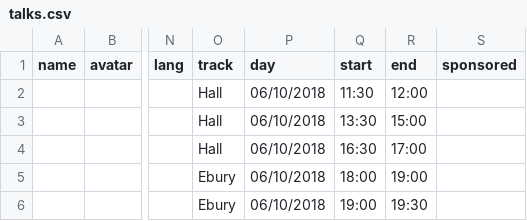
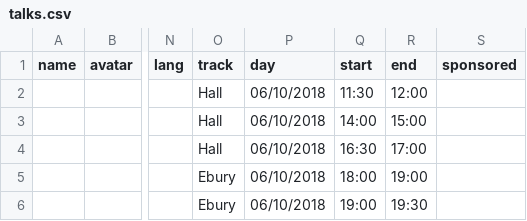
Before and after one commit to python-spain/PyConES-2018, a CSV file: talks.csv, drawn as a sheet; only a part is shown, gaps mark what is left out; the diff names each change by its address in the sheet, - before the commit and + after, or states it on an @@ line.

Commit message:
Fix lunch time

```diff
--- a/talks.csv
+++ b/talks.csv
-Q3 (start): 13:30
+Q3 (start): 14:00
```
